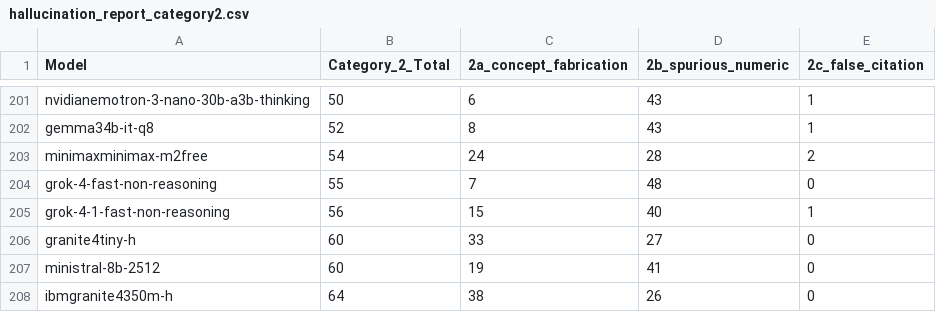
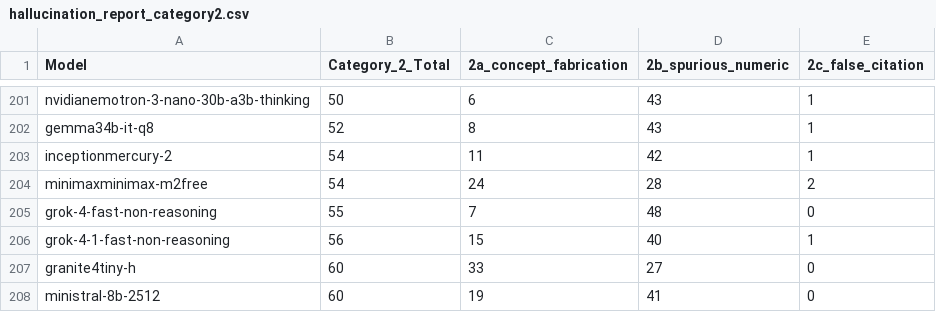
Before and after one commit to fit-alessandro-berti/pm-llm-benchmark, a CSV file: hallucinations/hallucination_report_category2.csv, drawn as a sheet; only a part is shown, gaps mark what is left out; the shorter side is filled out with more unchanged rows.

```diff
--- a/hallucinations/hallucination_report_category2.csv
+++ b/hallucinations/hallucination_report_category2.csv
@@ -202,2 +202,3 @@ nvidianemotron-3-nano-30b-a3b-thinking,50,6,43,1
 gemma34b-it-q8,52,8,43,1
+inceptionmercury-2,54,11,42,1
 minimaxminimax-m2free,54,24,28,2
```
Also changed, not shown: hallucinations/hallucination_report.csv, hallucinations/hallucination_report_category1.csv, 44 other files.
